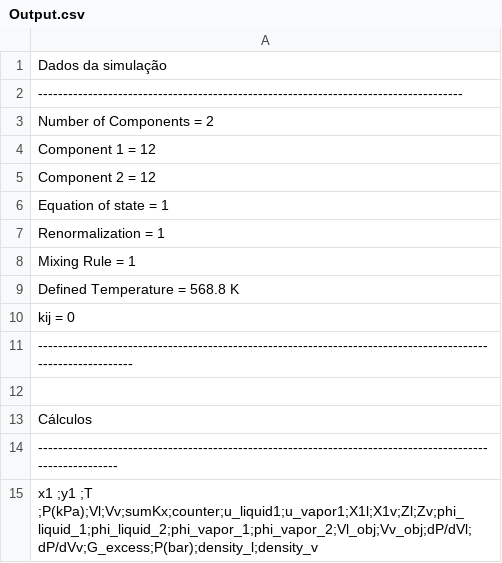
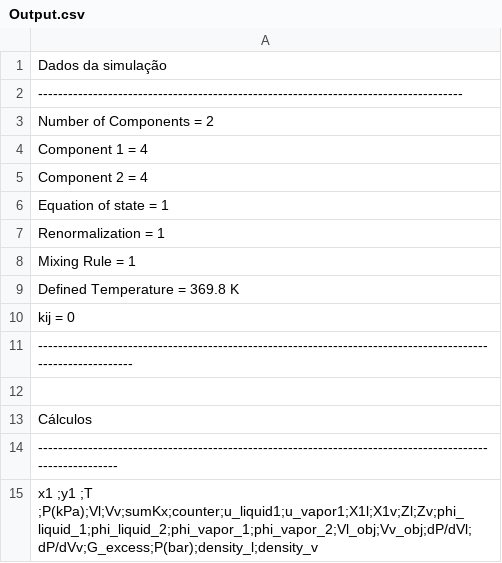
Before and after one commit to Gabriel-MS/VLE_multi, a CSV file: Planilhas de análise/Output.csv, drawn as a sheet.

```diff
--- a/Planilhas de análise/Output.csv
+++ b/Planilhas de análise/Output.csv
@@ -3,4 +3,4 @@ Dados da simulação
 Number of Components = 2
-Component 1 = 12
-Component 2 = 12
+Component 1 = 4
+Component 2 = 4
 Equation of state = 1
@@ -8,3 +8,3 @@ Renormalization = 1
 Mixing Rule = 1
-Defined Temperature = 568.8 K
+Defined Temperature = 369.8 K
 kij = 0
```
Also changed, not shown: Planilhas de análise/properties.csv, 10 other files.
